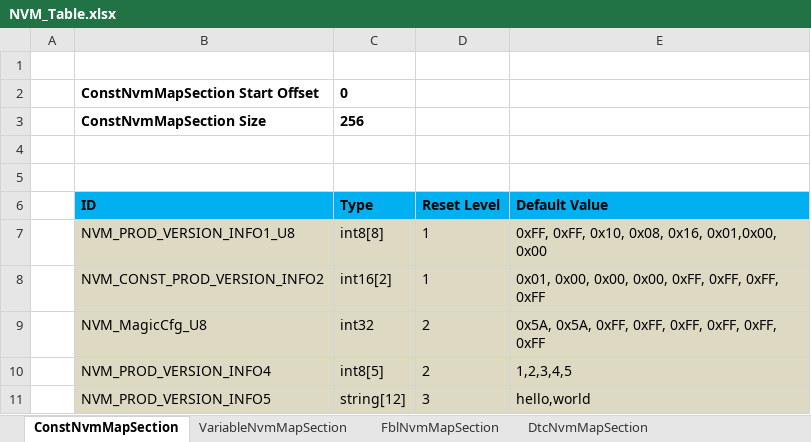
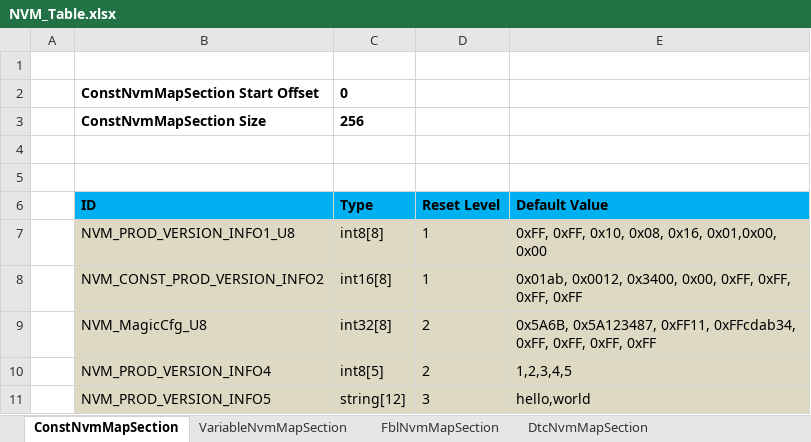
Before and after one commit to niujianlong/MyPythonProject, an Excel workbook: NVMConfig/res/NVM_Table.xlsx, sheet ConstNvmMapSection, drawn as a sheet; values as stored, in another font and other column widths than the file's, no borders; the diff names each change by its address in the sheet, - before the commit and + after, or states it on an @@ line.

```diff
--- a/NVMConfig/res/NVM_Table.xlsx (sheet ConstNvmMapSection)
+++ b/NVMConfig/res/NVM_Table.xlsx (sheet ConstNvmMapSection)
-C8 (Type): int16[2]
+C8 (Type): int16[8]
-E8 (Default Value): 0x01, 0x00, 0x00, 0x00, 0xFF,…
+E8 (Default Value): 0x01ab, 0x0012, 0x3400, 0x00, 0xFF,…
-C9 (Type): int32
+C9 (Type): int32[8]
-E9 (Default Value): 0x5A, 0x5A, 0xFF, 0xFF, 0xFF, 0xFF,…
+E9 (Default Value): 0x5A6B, 0x5A123487, 0xFF11, 0xFFcdab34, 0xFF, 0xFF,…
```
Also changed, not shown: 2 other files.
